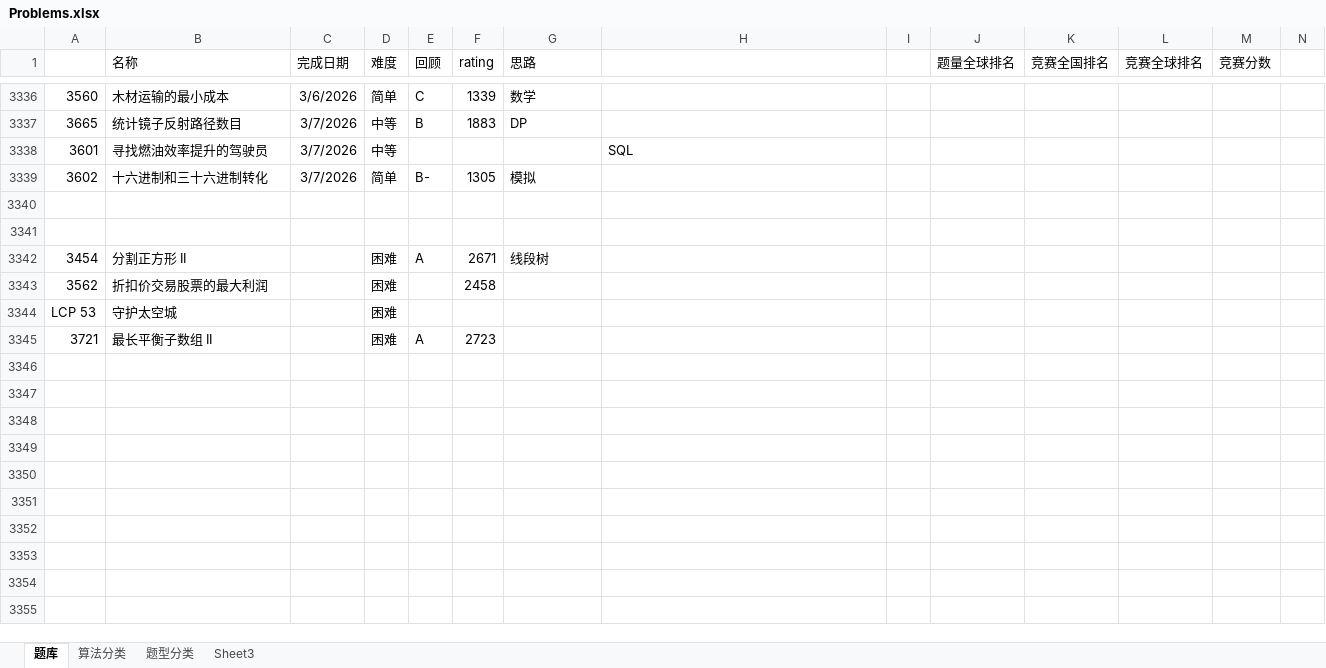
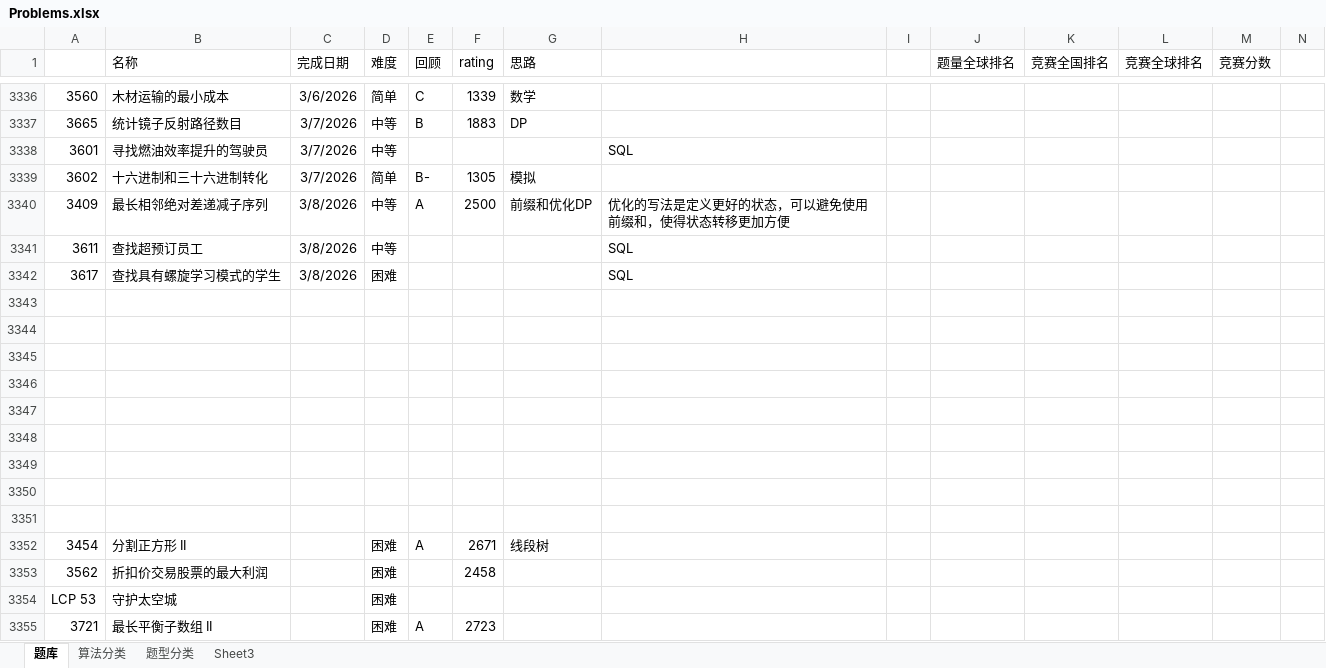
Before and after one commit to wangsun39/leetcode, an Excel workbook: Problems.xlsx, sheet 题库, drawn as a sheet; only a part is shown, gaps mark what is left out; values as stored, in another font and other column widths than the file's, no borders; charts and pictures not drawn; the diff names each change by its address in the sheet, - before the commit and + after, or states it on an @@ line.

Commit message:
daily problems 2026/03/08

```diff
--- a/Problems.xlsx (sheet 题库)
+++ b/Problems.xlsx (sheet 题库)
+row 3340: 3409 | 最长相邻绝对差递减子序列 | 3/8/2026 | 中等 | A | 2500 | 前缀和优化DP | 优化的写法是定义更好的状态，可以避免使用前缀和，使得状态转移更加方便
+row 3341: 3611 | 查找超预订员工 | 3/8/2026 | 中等 |  |  |  | SQL
+row 3342: 3617 | 查找具有螺旋学习模式的学生 | 3/8/2026 | 困难 |  |  |  | SQL
+row 3343: (empty)
+row 3344: (empty)
+row 3345: (empty)
+row 3346: (empty)
+row 3347: (empty)
+row 3348: (empty)
+row 3349: (empty)
```
Also changed, not shown: 4 other files.
